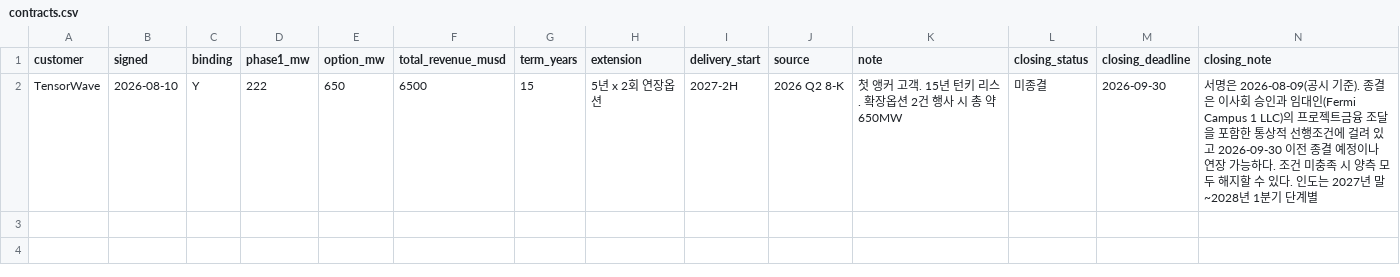
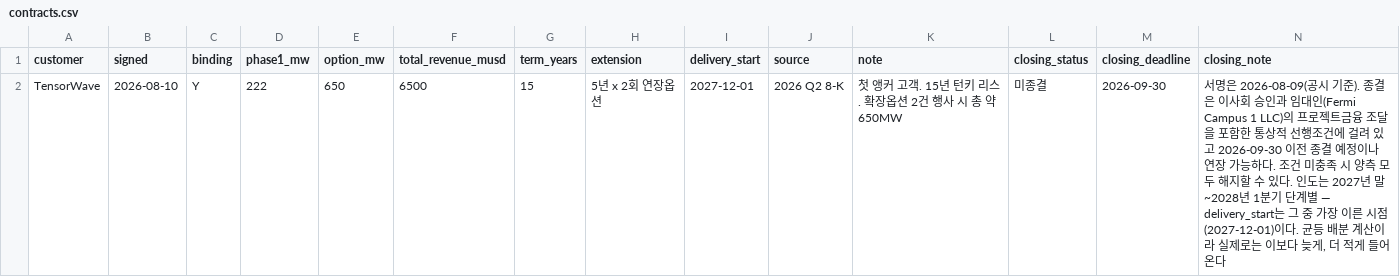
Before and after one commit to gtjdbfla/fermi-dashboard, a CSV file: data/contracts.csv, drawn as a sheet.

Commit message:
인도 일정을 계산에 맞추고, 판정 문구의 확신을 낮춘다
delivery_start가 여전히 2027-2H(→7월 1일)였는데, closing_note는 이미
"인도는 2027년 말~2028년 1분기 단계별"로 고쳐져 있었다 — 서술과 계산
입력이 갈라져 있었다. 2027-12-01로 맞추자 판정 ②가 warning(커버 10%)에서
critical(리스 수입이 시작되기 전에 첫 부채 만기가 온다)로 바뀐다. 문장
차이가 아니라 실제 결론이 바뀌는 값이었다.

maturity.verdict()가 cover 100% 이상이면 주던 "good"/"충족" 라벨도 뺐다.
이 계산은 계약이 발효되고 리스 수입이 기간에 고르게 들어온다고 가정한
단순 비교라, 발효 조건·비용·중도상환·다른 부채가 전부 빠져 있다 — 비율이
넘겨도 "확인 불가"에서 멈추고, "충족"은 어디서도 나오지 않는다.

sector.fermi_position()의 투입액도 최신 PP&E가 아니라 첫 계약 체결일
이전 값(ppe_before_first_contract)에 고정했다. 최신값을 그대로 쓰면
PP&E가 느는 만큼 미래 투자까지 "계약 전에 투입됐다"로 계속 흡수된다.

app.py 핵심 판정 help_text도 "검증된 지표"에서 "13개사 탐색적 비교"로
낮췄다. 커버리지 분모가 회사마다 다르고 흑자 전환 판정도 사후 데이터로
내린 것이라 예측력이 검증됐다고 보기는 어렵다. 런웨이·희석은 판별력이
낮아도 주주 위험 축으로는 여전히 유효해 참고 지표 탭에 그대로 둔다.

```diff
--- a/data/contracts.csv
+++ b/data/contracts.csv
@@ -1,2 +1,2 @@
 customer,signed,binding,phase1_mw,option_mw,total_revenue_musd,term_years,extension,delivery_start,source,note,closing_status,closing_deadline,closing_note
-TensorWave,2026-08-10,Y,222,650,6500,15,5년 x 2회 연장옵션,2027-2H,2026 Q2 8-K,첫 앵커 고객. 15년 턴키 리스. 확장옵션 2건 행사 시 총 약 650MW,미종결,2026-09-30,"서명은 2026-08-09(공시 기준). 종결은 이사회 승인과 임대인(Fermi Campus 1 LLC)의 프로젝트금융 조달을 포함한 통상적 선행조건에 걸려 있고 2026-09-30 이전 종결 예정이나 연장 가능하다. 조건 미충족 시 양측 모두 해지할 수 있다. 인도는 2027년 말~2028년 1분기 단계별"
+TensorWave,2026-08-10,Y,222,650,6500,15,5년 x 2회 연장옵션,2027-12-01,2026 Q2 8-K,첫 앵커 고객. 15년 턴키 리스. 확장옵션 2건 행사 시 총 약 650MW,미종결,2026-09-30,"서명은 2026-08-09(공시 기준). 종결은 이사회 승인과 임대인(Fermi Campus 1 LLC)의 프로젝트금융 조달을 포함한 통상적 선행조건에 걸려 있고 2026-09-30 이전 종결 예정이나 연장 가능하다. 조건 미충족 시 양측 모두 해지할 수 있다. 인도는 2027년 말~2028년 1분기 단계별 — delivery_start는 그 중 가장 이른 시점(2027-12-01)이다. 균등 배분 계산이라 실제로는 이보다 늦게, 더 적게 들어온다"
```
Also changed, not shown: 3 other files.
